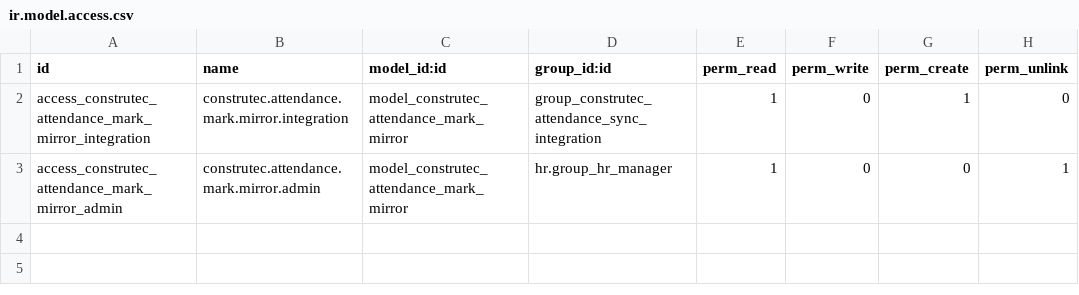
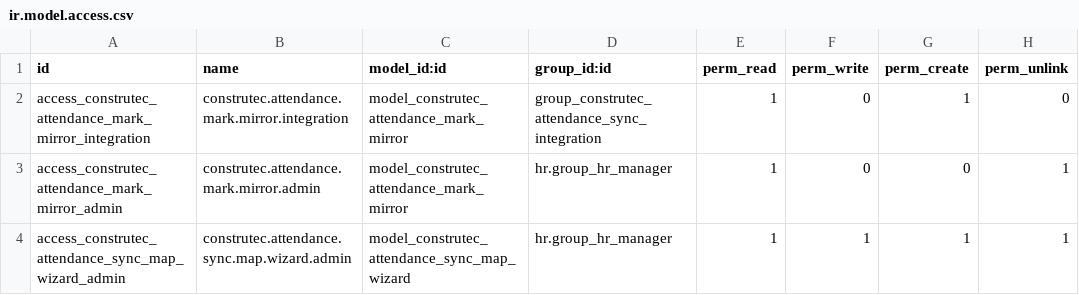
Before and after one commit to AlexConstrutec/odoo19e, a CSV file: construtec_attendance_sync_19/security/ir.model.access.csv, drawn as a sheet.

Commit message:
Hace construtec_attendance_sync_19 independiente del nucleo de marcaje (sin hr_attendance)
Enterprise nunca marca asistencia, asi que ya no tiene sentido que este
receptor arrastre construtec_face_attendance_19 (y por transitividad
hr_attendance) solo para reusar su controlador/wizard/mapa. Ahora depende
solo de hr, analytic y construtec_ticket_billing_19:

- Controlador, wizard y mapa Leaflet propios (copiados/adaptados, no
  compartidos), con ruta y modelo de wizard nuevos.
- El modelo espejo pasa de create-only a upsert por source_record_id, para
  aceptar el ticket que llega en un segundo envio desde Community (despues
  del write() que completa ticket_id ahi).
- Nuevo campo ticket_mirror_id, resuelto contra construtec.helpdesk.ticket.
  mirror (el mismo espejo que ya usan para facturacion) via su numero.

```diff
--- a/construtec_attendance_sync_19/security/ir.model.access.csv
+++ b/construtec_attendance_sync_19/security/ir.model.access.csv
@@ -3 +3,2 @@ access_construtec_attendance_mark_mirror_integration,construtec.attendance.mark.
 access_construtec_attendance_mark_mirror_admin,construtec.attendance.mark.mirror.admin,model_construtec_attendance_mark_mirror,hr.group_hr_manager,1,0,0,1
+access_construtec_attendance_sync_map_wizard_admin,construtec.attendance.sync.map.wizard.admin,model_construtec_attendance_sync_map_wizard,hr.group_hr_manager,1,1,1,1
```
Also changed, not shown: 16 other files.
